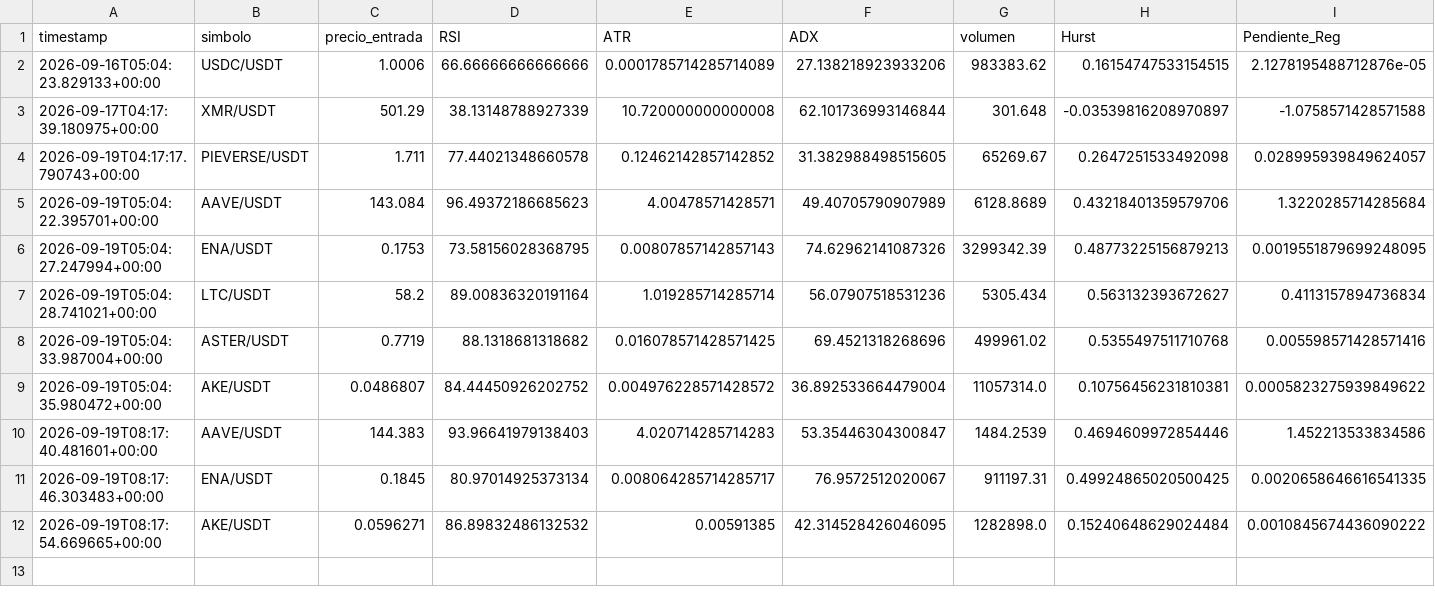
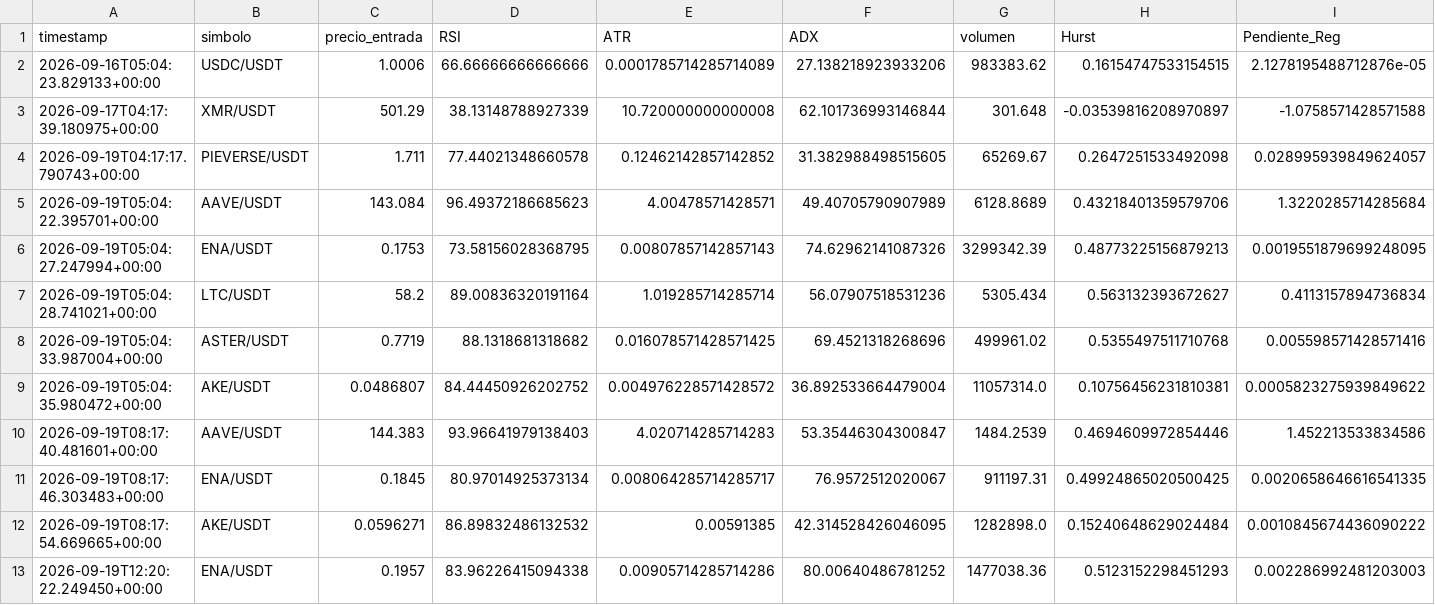
Before and after one commit to Jupaxca/cryptobot, a CSV file: memoria_predicciones.csv, drawn as a sheet; only a part is shown; rows hold the shown columns only; the diff names each change by its address in the sheet, - before the commit and + after, or states it on an @@ line.

```diff
--- a/memoria_predicciones.csv
+++ b/memoria_predicciones.csv
+row 13: 2026-09-19T12:20:22.249450+00:00 | ENA/USDT | 0.1957 | 83.96226415094338 | 0.00905714285714286 | 80.00640486781252 | 1477038.36 | 0.5123152298451293 | 0.002286992481203003
```
Also changed, not shown: 1 other file.
